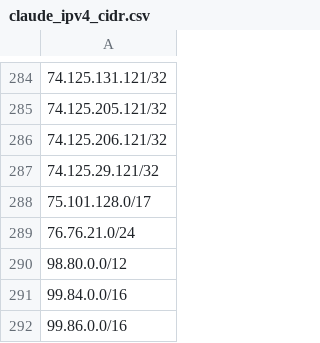
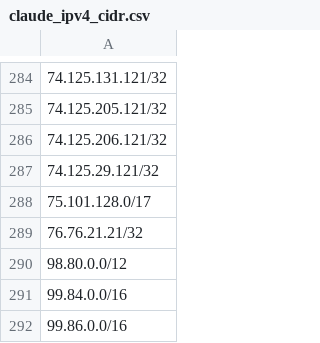
Before and after one commit to infirms/iplists, a CSV file: lists/claude_ipv4_cidr.csv, drawn as a sheet; only a part is shown, gaps mark what is left out.

```diff
--- a/lists/claude_ipv4_cidr.csv
+++ b/lists/claude_ipv4_cidr.csv
@@ -288,3 +288,3 @@
 75.101.128.0/17,
-76.76.21.0/24,
+76.76.21.21/32,
 98.80.0.0/12,
```
Also changed, not shown: 4 other files.
